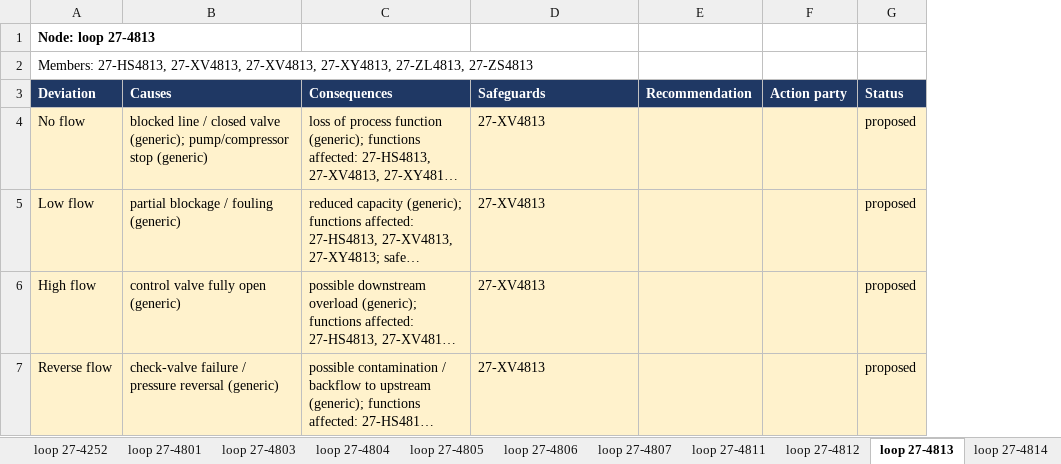
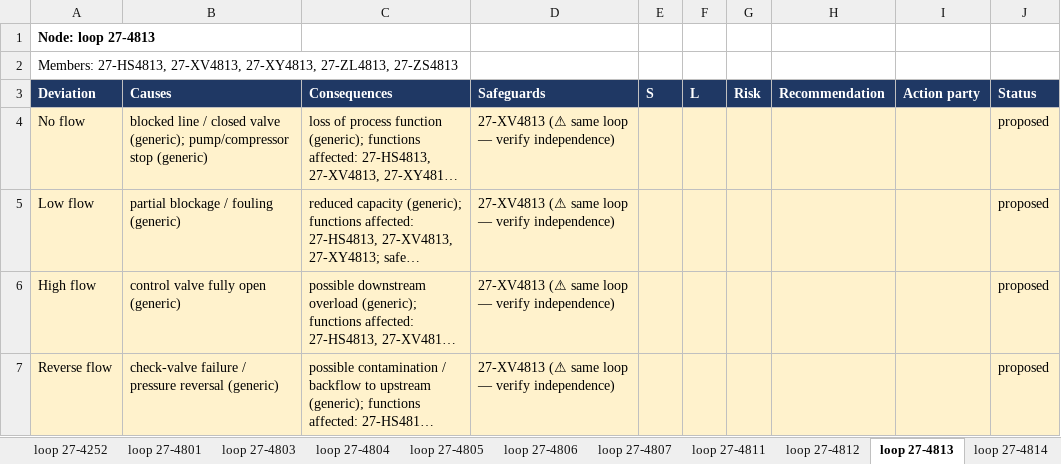
Before and after one commit to TKTH-Eq/SommerstudentProsjekt, an Excel workbook: reports/hazop_system_27.xlsx, sheet loop 27-4813, drawn as a sheet; long unchanged cells end in …; values as stored, in another font and other column widths than the file's, no borders; the diff names each change by its address in the sheet, - before the commit and + after, or states it on an @@ line.

```diff
--- a/reports/hazop_system_27.xlsx (sheet loop 27-4813)
+++ b/reports/hazop_system_27.xlsx (sheet loop 27-4813)
+column E (S), empty
+column F (L), empty
+column G (Risk), empty
-A2 (Deviation): …27-HS4813, 27-XV4813, 27-XV4813, 27-XY4813, 27-ZL4813,…
+A2 (Deviation): …27-HS4813, 27-XV4813, 27-XY4813, 27-ZL4813,…
-D4:D7 (Safeguards): 27-XV4813
+D4:D7 (Safeguards): 27-XV4813 (⚠ same loop — verify independence)
```
Also changed, not shown: sheet loop 27-4814, sheet loop 27-4826, sheet loop 27-4828, sheet loop 27-4806, sheet loop 27-4804, sheet loop 27-4805, 10 more sheets, reports/hazop_system_13.xlsx, reports/hazop_system_20.xlsx, 22 other files.
